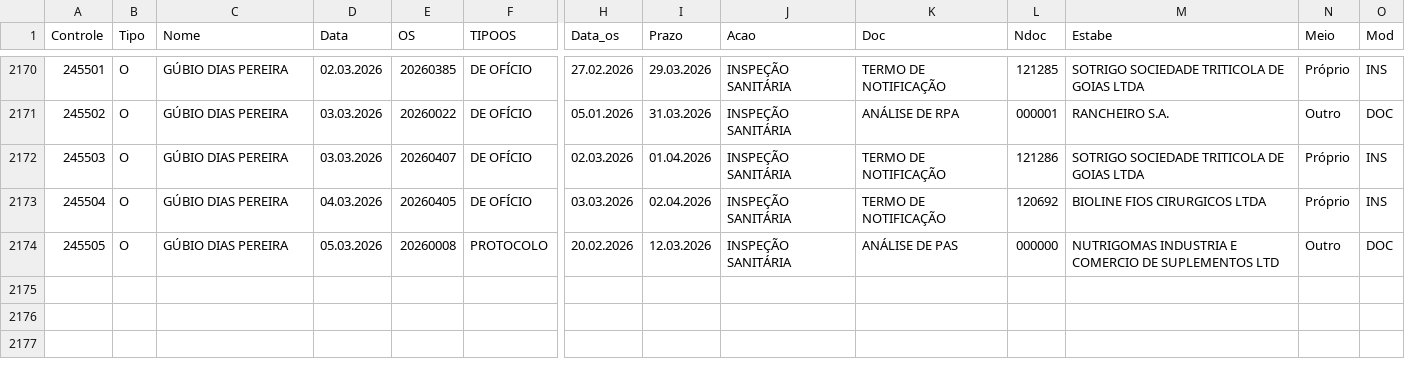
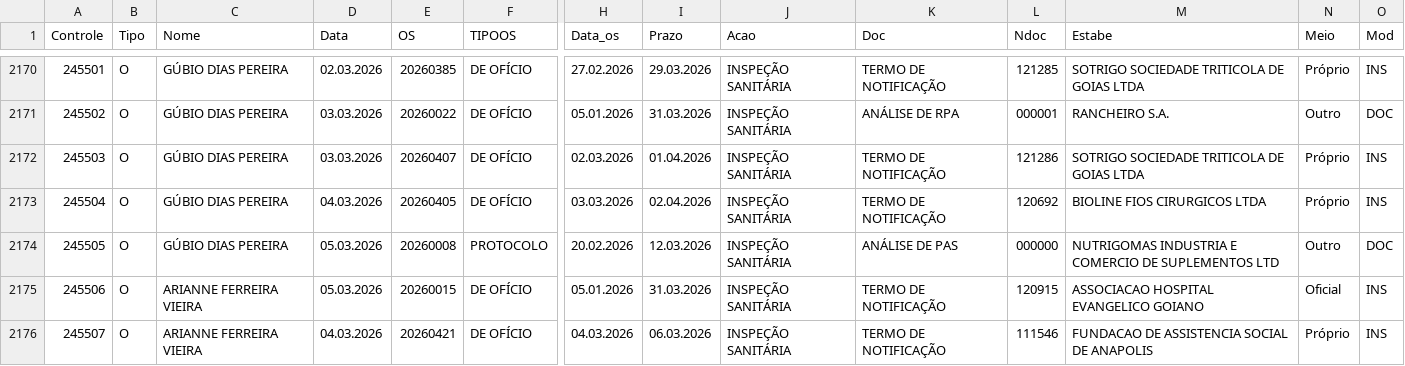
Before and after one commit to VisaAnapolis/APP, a CSV file: data/rdpf.csv, drawn as a sheet; only a part is shown, gaps mark what is left out; rows hold the shown columns only; the diff names each change by its address in the sheet, - before the commit and + after, or states it on an @@ line.

Commit message:
Auto-sync data 05/03/2026 12:11:00,76

```diff
--- a/data/rdpf.csv
+++ b/data/rdpf.csv
+row 2175: 245506 | O | ARIANNE FERREIRA VIEIRA | 05.03.2026 | 20260015 | DE OFÍCIO | 05.01.2026 | 31.03.2026 | INSPEÇÃO SANITÁRIA | TERMO DE NOTIFICAÇÃO | 120915 | ASSOCIACAO HOSPITAL EVANGELICO GOIANO | Oficial | INS
+row 2176: 245507 | O | ARIANNE FERREIRA VIEIRA | 04.03.2026 | 20260421 | DE OFÍCIO | 04.03.2026 | 06.03.2026 | INSPEÇÃO SANITÁRIA | TERMO DE NOTIFICAÇÃO | 111546 | FUNDACAO DE ASSISTENCIA SOCIAL DE ANAPOLIS | Próprio | INS
```
Also changed, not shown: data/protocolo.csv, data/tramitacao.csv, 36 other files.
